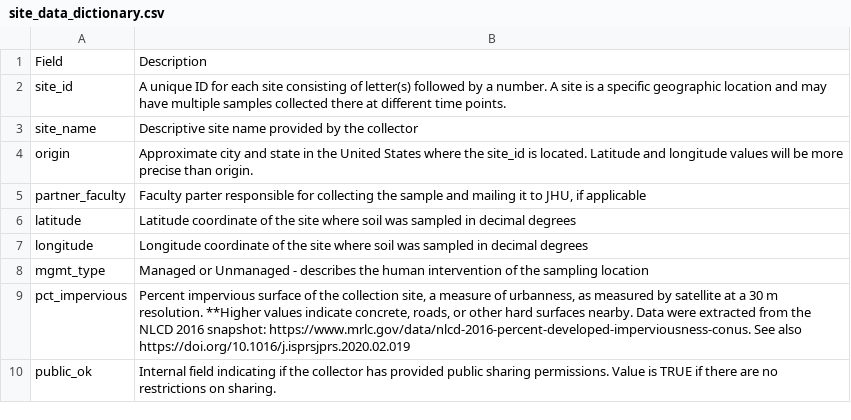
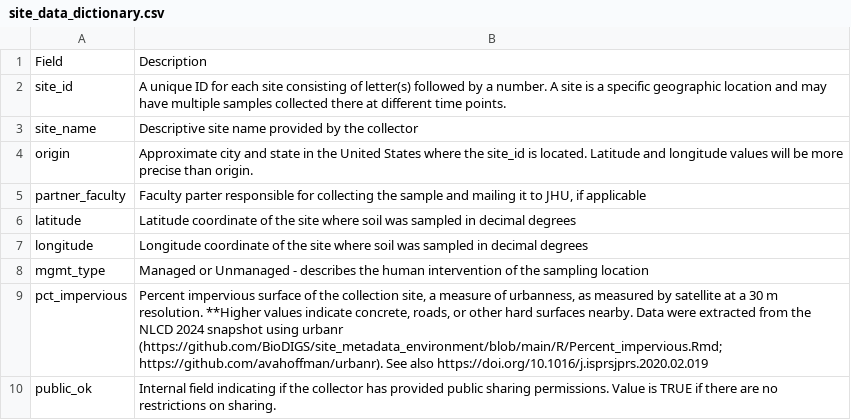
Before and after one commit to FredHutch/GDSCNsoilsites, a CSV file: data/data_dictionaries/site_data_dictionary.csv, drawn as a sheet.

Commit message:
Update site_data_dictionary.csv

```diff
--- a/data/data_dictionaries/site_data_dictionary.csv
+++ b/data/data_dictionaries/site_data_dictionary.csv
@@ -8,3 +8,3 @@ longitude,Longitude coordinate of the site where soil was sampled in decimal deg
 mgmt_type,Managed or Unmanaged - describes the human intervention of the sampling location
-pct_impervious,"Percent impervious surface of the collection site, a measure of urbanness, as measured by satellite at a 30 m resolution. **Higher values indicate concrete, roads, or other hard surfaces nearby. Data were extracted from the NLCD 2016 snapshot: https://www.mrlc.gov/data/nlcd-2016-percent-developed-imperviousness-conus. See also https://doi.org/10.1016/j.isprsjprs.2020.02.019"
+pct_impervious,"Percent impervious surface of the collection site, a measure of urbanness, as measured by satellite at a 30 m resolution. **Higher values indicate concrete, roads, or other hard surfaces nearby. Data were extracted from the NLCD 2024 snapshot using urbanr (https://github.com/BioDIGS/site_metadata_environment/blob/main/R/Percent_impervious.Rmd; https://github.com/avahoffman/urbanr). See also https://doi.org/10.1016/j.isprsjprs.2020.02.019"
 public_ok,Internal field indicating if the collector has provided public sharing permissions. Value is TRUE if there are no restrictions on sharing.
```
